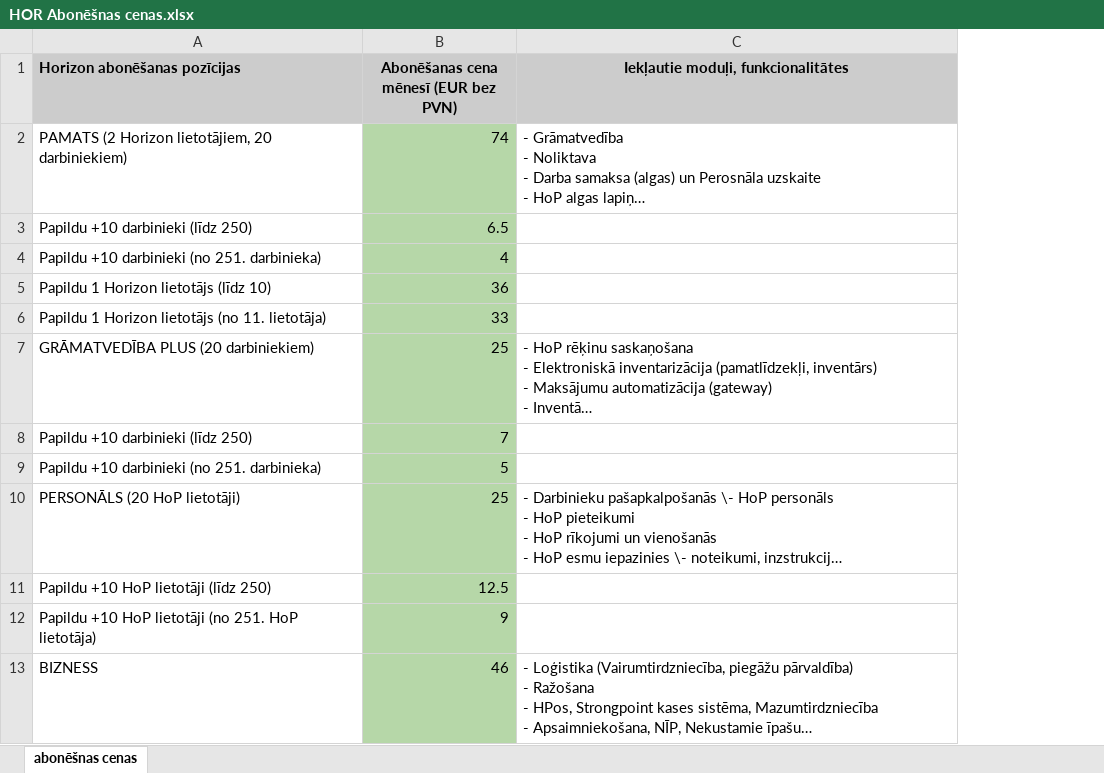
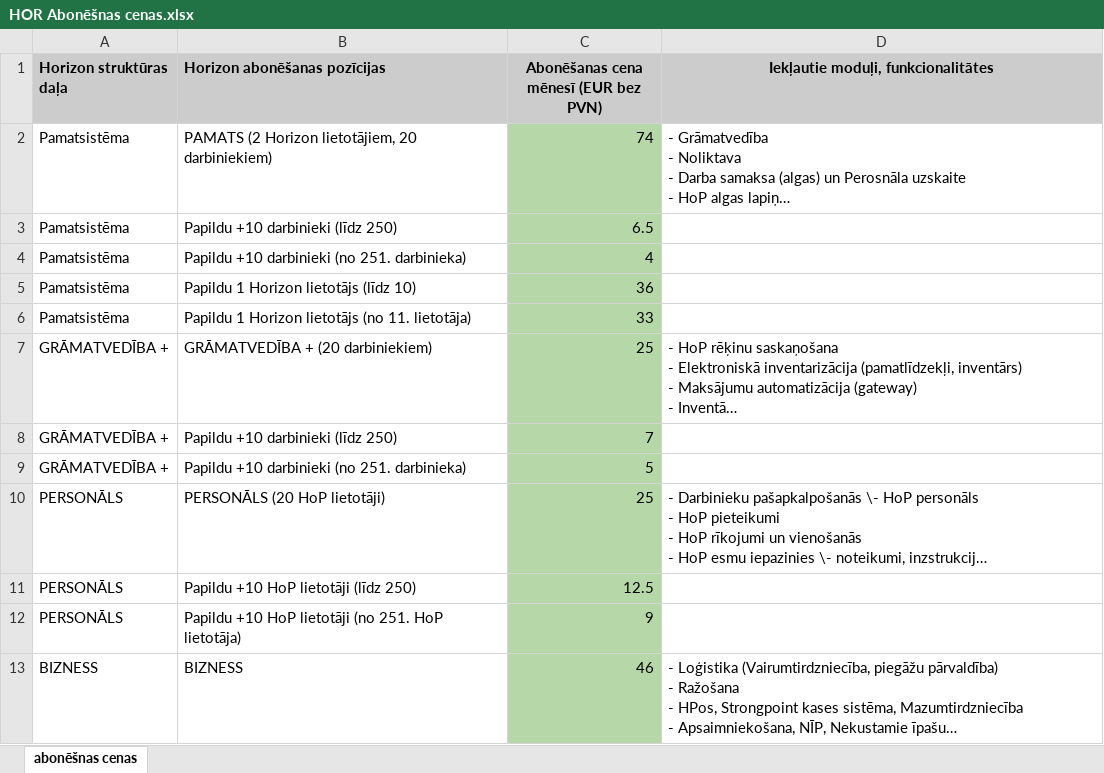
Before and after one commit to raivisbiskaps-tech/horizon-pardosanas-agents, an Excel workbook: docs/HOR Abonēšnas cenas.xlsx, sheet abonēšnas cenas, drawn as a sheet; long unchanged cells end in …; values as stored, in another font and other column widths than the file's, no borders; addresses are those after the commit; the diff names each change by its address in the sheet, - before the commit and + after, or states it on an @@ line.

```diff
--- a/docs/HOR Abonēšnas cenas.xlsx (sheet abonēšnas cenas)
+++ b/docs/HOR Abonēšnas cenas.xlsx (sheet abonēšnas cenas)
+column A (Horizon struktūras daļa), rows 2-13: Pamatsistēma | Pamatsistēma | Pamatsistēma | Pamatsistēma | Pamatsistēma | GRĀMATVEDĪBA + | GRĀMATVEDĪBA + | GRĀMATVEDĪBA + | PERSONĀLS | PERSONĀLS | PERSONĀLS | BIZNESS
-B7 (Horizon abonēšanas pozīcijas): GRĀMATVEDĪBA PLUS (20 darbiniekiem)
+B7 (Horizon abonēšanas pozīcijas): GRĀMATVEDĪBA + (20 darbiniekiem)
```
Also changed, not shown: docs/HOR Ieviešanas tāme.xlsx.
